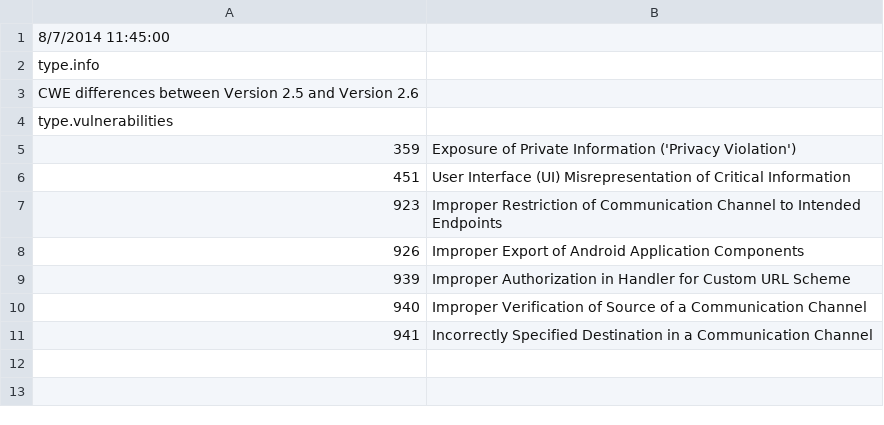
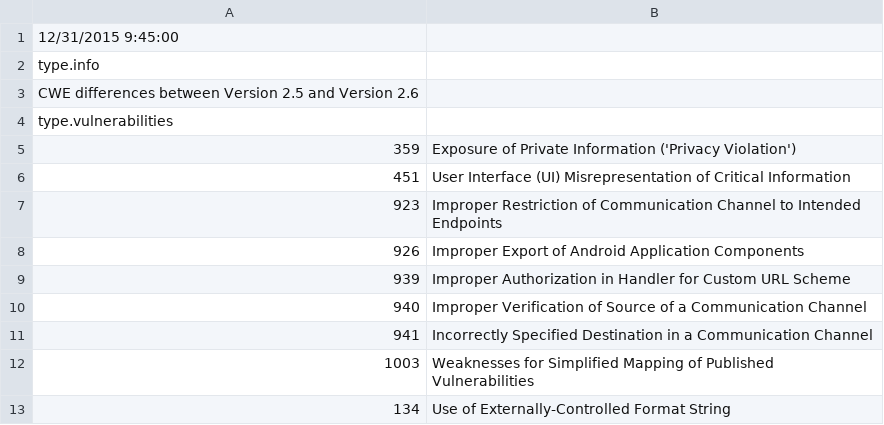
Before and after one commit to denimgroup/threadfix, a CSV file: threadfix-importers/src/main/resources/mappings/generic/generic-vuln.csv, drawn as a sheet.

```diff
--- a/threadfix-importers/src/main/resources/mappings/generic/generic-vuln.csv
+++ b/threadfix-importers/src/main/resources/mappings/generic/generic-vuln.csv
@@ -1,2 +1,2 @@
-8/7/2014 11:45:00
+12/31/2015 9:45:00
 type.info,
@@ -11 +11,3 @@ type.vulnerabilities,
 941,Incorrectly Specified Destination in a Communication Channel
+1003,Weaknesses for Simplified Mapping of Published Vulnerabilities
+134,Use of Externally-Controlled Format String
```
Also changed, not shown: 11 other files.
